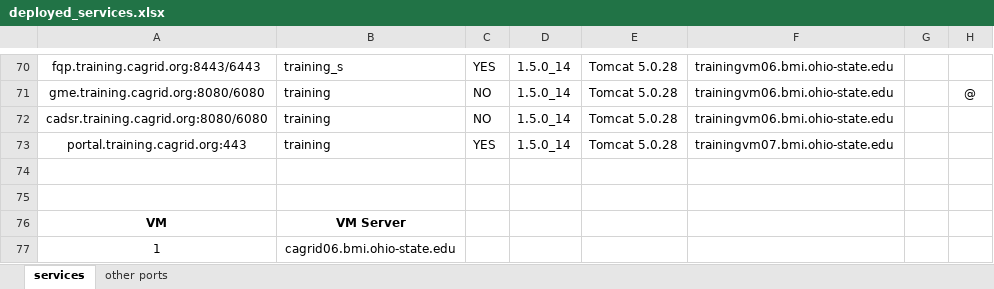
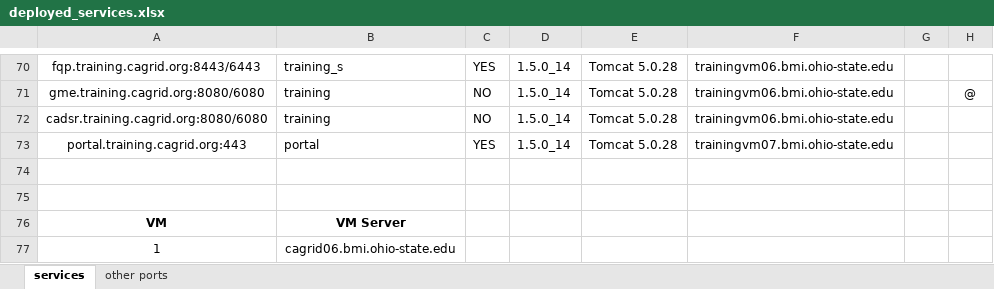
Before and after one commit to NCIP/cagrid-docs, an Excel workbook: management/osu/deployed_services.xlsx, sheet services, drawn as a sheet; only a part is shown, gaps mark what is left out; values as stored, in another font and other column widths than the file's, no borders; the diff names each change by its address in the sheet, - before the commit and + after, or states it on an @@ line.

Commit message:
*** empty log message ***
git-svn-id: https://ncisvn.nci.nih.gov/svn/cagrid/trunk/cagrid-1-0/Documentation@10692 dd7b0c16-3c94-4492-92de-414b6a06f0b1

```diff
--- a/management/osu/deployed_services.xlsx (sheet services)
+++ b/management/osu/deployed_services.xlsx (sheet services)
-B73: training
+B73: portal
```
